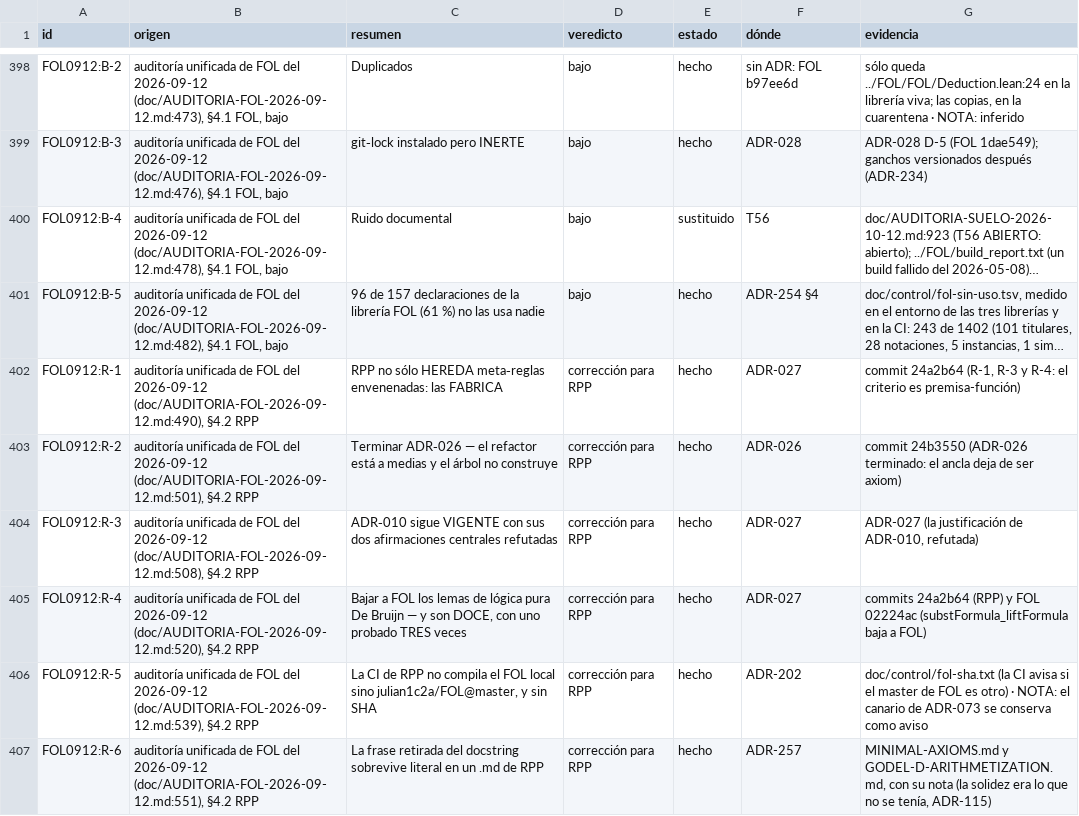
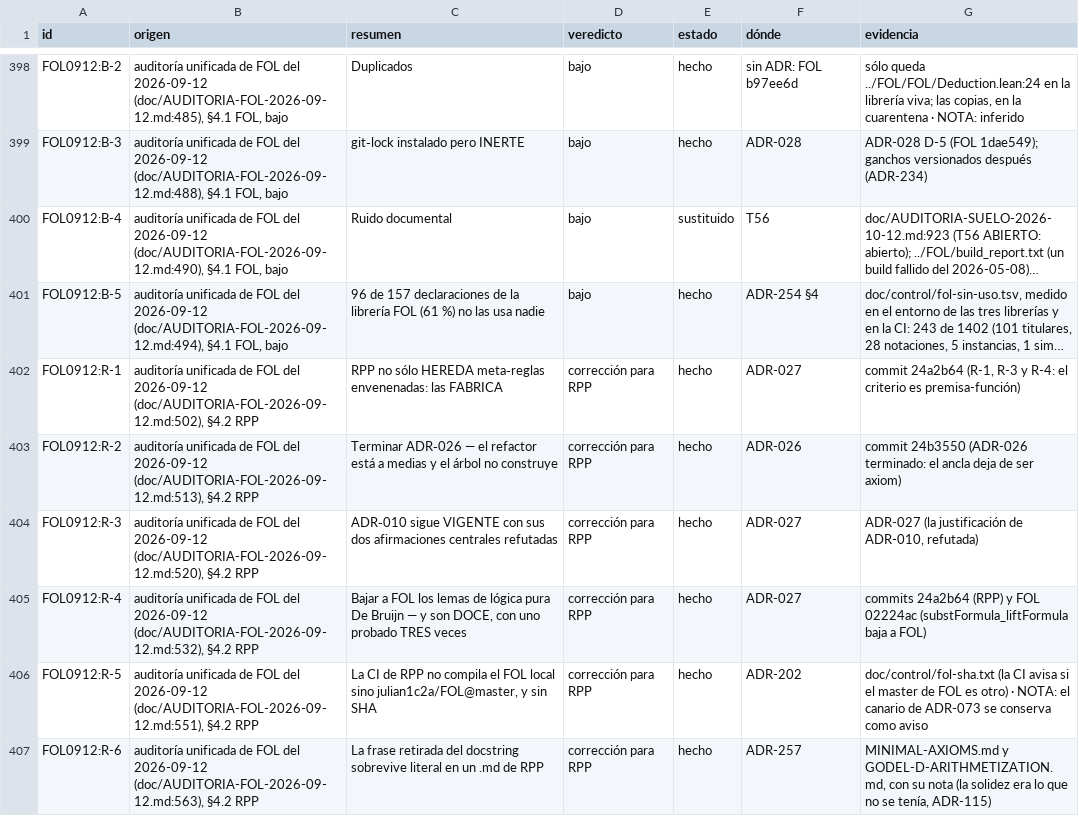
Before and after one commit to julian1c2a/ROBINSON_PlusPlus, a TSV file: doc/control/hallazgos.tsv, drawn as a sheet; only a part is shown, gaps mark what is left out; long unchanged cells end in …; the diff covers the shown part only; the diff names each change by its address in the sheet, - before the commit and + after, or states it on an @@ line.

```diff
--- a/doc/control/hallazgos.tsv
+++ b/doc/control/hallazgos.tsv
-B398 (origen): …del 2026-09-12 (doc/AUDITORIA-FOL-2026-09-12.md:473), §4.1 FOL,…
+B398 (origen): …del 2026-09-12 (doc/AUDITORIA-FOL-2026-09-12.md:485), §4.1 FOL,…
-B399 (origen): …del 2026-09-12 (doc/AUDITORIA-FOL-2026-09-12.md:476), §4.1 FOL,…
+B399 (origen): …del 2026-09-12 (doc/AUDITORIA-FOL-2026-09-12.md:488), §4.1 FOL,…
-B400 (origen): …del 2026-09-12 (doc/AUDITORIA-FOL-2026-09-12.md:478), §4.1 FOL,…
+B400 (origen): …del 2026-09-12 (doc/AUDITORIA-FOL-2026-09-12.md:490), §4.1 FOL,…
-B401 (origen): …del 2026-09-12 (doc/AUDITORIA-FOL-2026-09-12.md:482), §4.1 FOL,…
+B401 (origen): …del 2026-09-12 (doc/AUDITORIA-FOL-2026-09-12.md:494), §4.1 FOL,…
-B402 (origen): …del 2026-09-12 (doc/AUDITORIA-FOL-2026-09-12.md:490), §4.2 RPP
+B402 (origen): …del 2026-09-12 (doc/AUDITORIA-FOL-2026-09-12.md:502), §4.2 RPP
-B403 (origen): …del 2026-09-12 (doc/AUDITORIA-FOL-2026-09-12.md:501), §4.2 RPP
+B403 (origen): …del 2026-09-12 (doc/AUDITORIA-FOL-2026-09-12.md:513), §4.2 RPP
-B404 (origen): …del 2026-09-12 (doc/AUDITORIA-FOL-2026-09-12.md:508), §4.2 RPP
+B404 (origen): …del 2026-09-12 (doc/AUDITORIA-FOL-2026-09-12.md:520), §4.2 RPP
-B405 (origen): …del 2026-09-12 (doc/AUDITORIA-FOL-2026-09-12.md:520), §4.2 RPP
+B405 (origen): …del 2026-09-12 (doc/AUDITORIA-FOL-2026-09-12.md:532), §4.2 RPP
-B406 (origen): …del 2026-09-12 (doc/AUDITORIA-FOL-2026-09-12.md:539), §4.2 RPP
+B406 (origen): …del 2026-09-12 (doc/AUDITORIA-FOL-2026-09-12.md:551), §4.2 RPP
-B407 (origen): …del 2026-09-12 (doc/AUDITORIA-FOL-2026-09-12.md:551), §4.2 RPP
+B407 (origen): …del 2026-09-12 (doc/AUDITORIA-FOL-2026-09-12.md:563), §4.2 RPP
```
Also changed, not shown: 37 edited cells elsewhere in this file, doc/control/a2-deuda.tsv, 54 other files.
